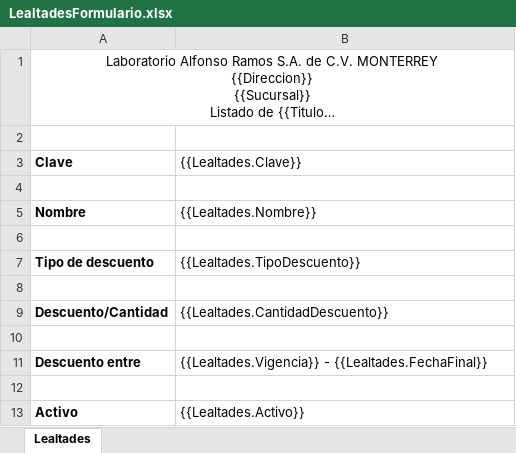
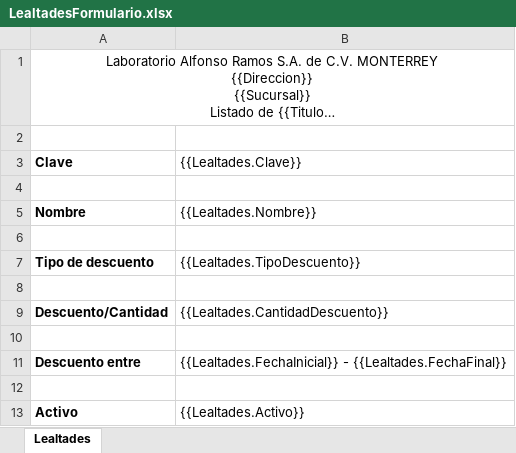
Before and after one commit to SauriX/labbe, an Excel workbook: Service.Catalog/wwwroot/layout/excel/loyalty/LealtadesFormulario.xlsx, sheet Lealtades, drawn as a sheet; long unchanged cells end in …; values as stored, in another font and other column widths than the file's, no borders; charts and pictures not drawn; the diff names each change by its address in the sheet, - before the commit and + after, or states it on an @@ line.

```diff
--- a/Service.Catalog/wwwroot/layout/excel/loyalty/LealtadesFormulario.xlsx (sheet Lealtades)
+++ b/Service.Catalog/wwwroot/layout/excel/loyalty/LealtadesFormulario.xlsx (sheet Lealtades)
-B11 ({{Lealtades.Clave}}): {{Lealtades.Vigencia}} - {{Lealtades.FechaFinal}}
+B11 ({{Lealtades.Clave}}): {{Lealtades.FechaInicial}} - {{Lealtades.FechaFinal}}
```
Also changed, not shown: Service.Catalog/wwwroot/layout/excel/loyalty/LealtadesListado.xlsx, 13 other files.
